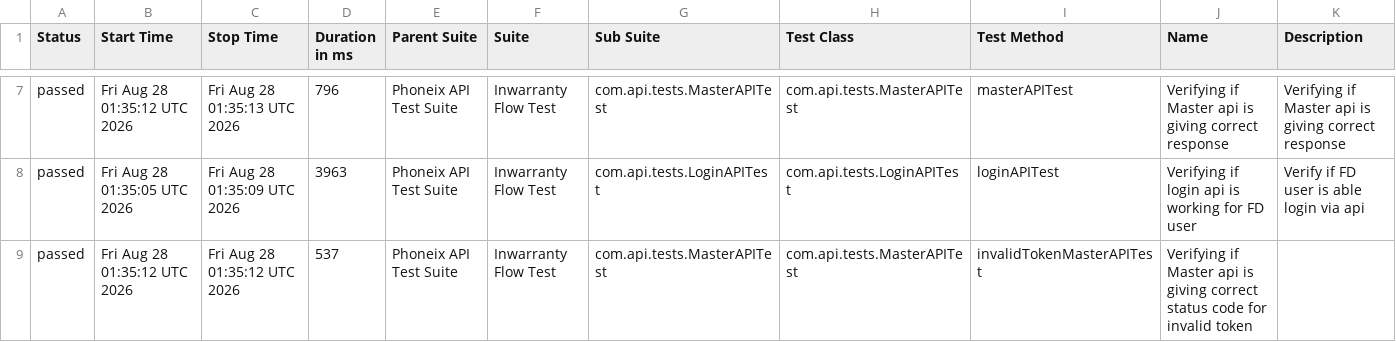
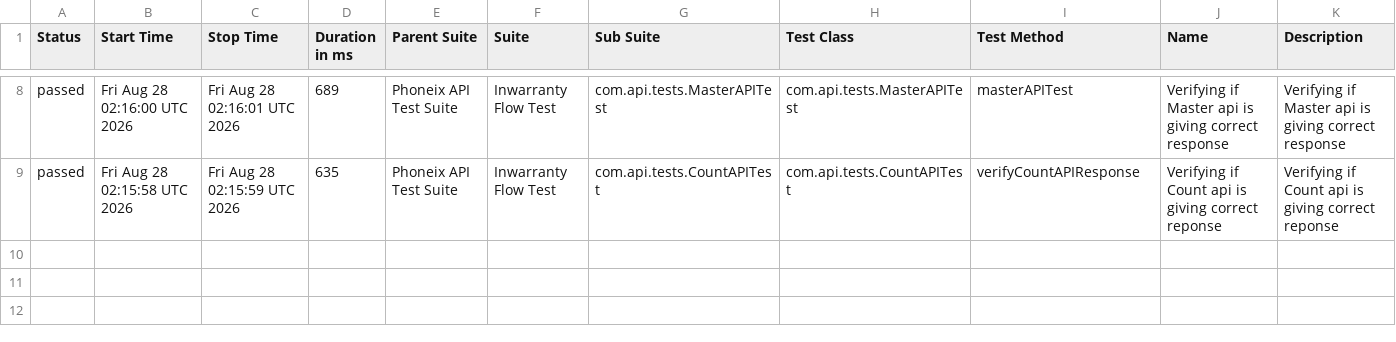
Before and after one commit to syed-sabir75/PhonexTestAutomationFramework, a CSV file: data/suites.csv, drawn as a sheet; only a part is shown, gaps mark what is left out; the diff covers the shown part only.

```diff
--- a/data/suites.csv
+++ b/data/suites.csv
@@ -7,3 +8,2 @@
-"passed","Fri Aug 28 01:35:12 UTC 2026","Fri Aug 28 01:35:13 UTC 2026","796","Phoneix API Test Suite","Inwarranty Flow Test","com.api.tests.MasterAPITest","com.api.tests.MasterAPITest","masterAPITest","Verifying if Master api is giving correct response","Verifying if Master api is giving correct response"
-"passed","Fri Aug 28 01:35:05 UTC 2026","Fri Aug 28 01:35:09 UTC 2026","3963","Phoneix API Test Suite","Inwarranty Flow Test","com.api.tests.LoginAPITest","com.api.tests.LoginAPITest","loginAPITest","Verifying if login api is working for FD user","Verify if FD user is able login via api"
-"passed","Fri Aug 28 01:35:12 UTC 2026","Fri Aug 28 01:35:12 UTC 2026","537","Phoneix API Test Suite","Inwarranty Flow Test","com.api.tests.MasterAPITest","com.api.tests.MasterAPITest","invalidTokenMasterAPITest","Verifying if Master api is giving correct status code for invalid token",""
+"passed","Fri Aug 28 02:16:00 UTC 2026","Fri Aug 28 02:16:01 UTC 2026","689","Phoneix API Test Suite","Inwarranty Flow Test","com.api.tests.MasterAPITest","com.api.tests.MasterAPITest","masterAPITest","Verifying if Master api is giving correct response","Verifying if Master api is giving correct response"
+"passed","Fri Aug 28 02:15:58 UTC 2026","Fri Aug 28 02:15:59 UTC 2026","635","Phoneix API Test Suite","Inwarranty Flow Test","com.api.tests.CountAPITest","com.api.tests.CountAPITest","verifyCountAPIResponse","Verifying if Count api is giving correct reponse","Verifying if Count api is giving correct reponse"
```
Also changed, not shown: 1 added row and 30 edited cells elsewhere in this file, data/behaviors.csv, 50 other files.
